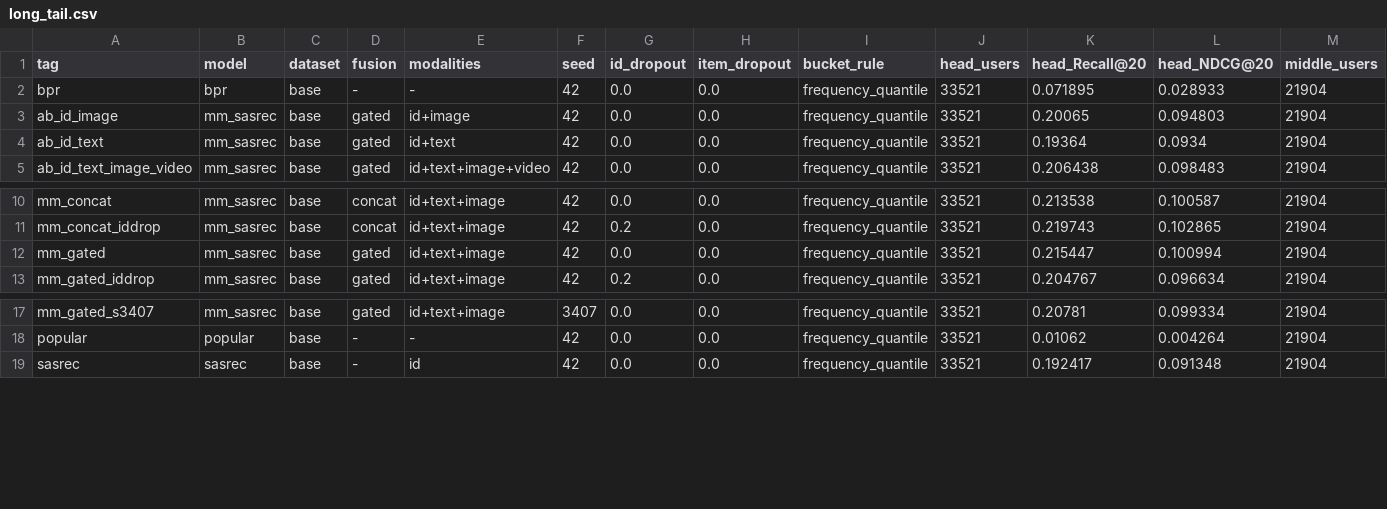
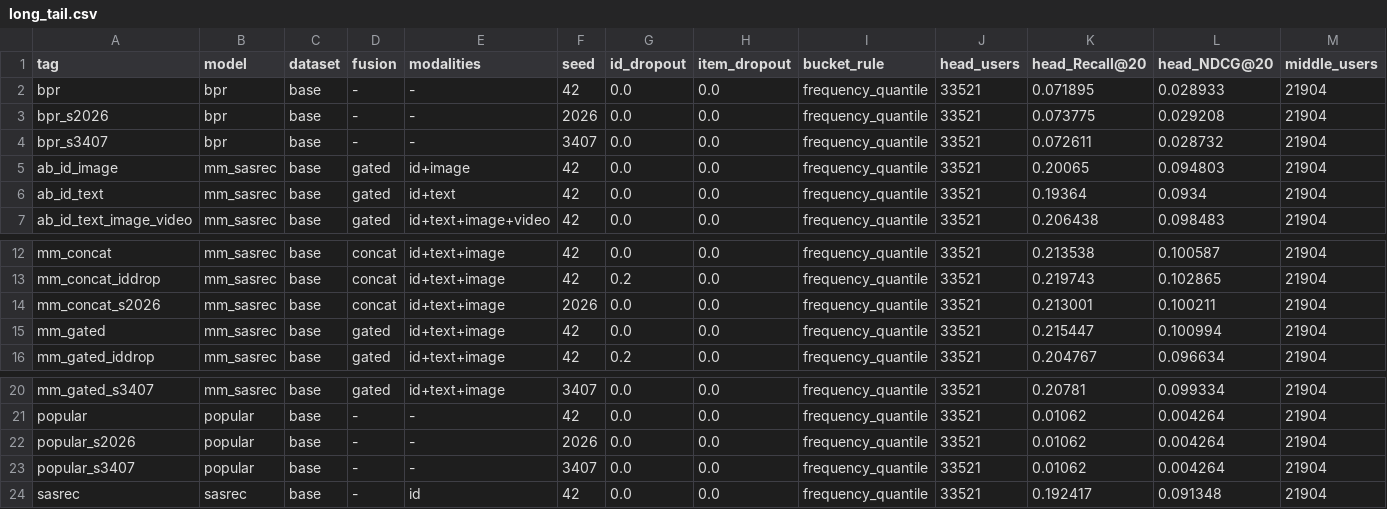
Before and after one commit to Idiotyevsky/MMRec, a CSV file: results/tables/long_tail.csv, drawn as a sheet; only a part is shown, gaps mark what is left out; rows hold the shown columns only; the diff names each change by its address in the sheet, - before the commit and + after, or states it on an @@ line.

```diff
--- a/results/tables/long_tail.csv
+++ b/results/tables/long_tail.csv
+row 3: bpr_s2026 | bpr | base | - | - | 2026 | 0.0 | 0.0 | frequency_quantile | 33521 | 0.073775 | 0.029208 | 21904
+row 4: bpr_s3407 | bpr | base | - | - | 3407 | 0.0 | 0.0 | frequency_quantile | 33521 | 0.072611 | 0.028732 | 21904
+row 14: mm_concat_s2026 | mm_sasrec | base | concat | id+text+image | 2026 | 0.0 | 0.0 | frequency_quantile | 33521 | 0.213001 | 0.100211 | 21904
+row 22: popular_s2026 | popular | base | - | - | 2026 | 0.0 | 0.0 | frequency_quantile | 33521 | 0.01062 | 0.004264 | 21904
+row 23: popular_s3407 | popular | base | - | - | 3407 | 0.0 | 0.0 | frequency_quantile | 33521 | 0.01062 | 0.004264 | 21904
```
Also changed, not shown: results/tables/ablation.csv, results/tables/overall.csv, 11 other files.
